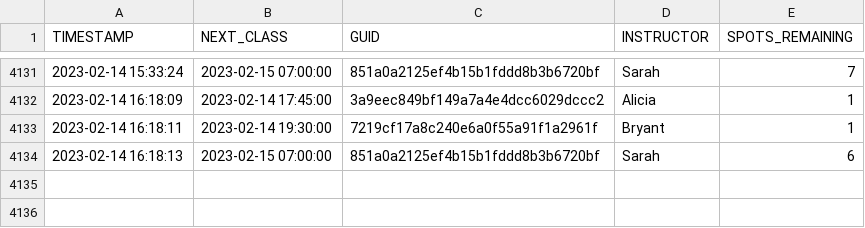
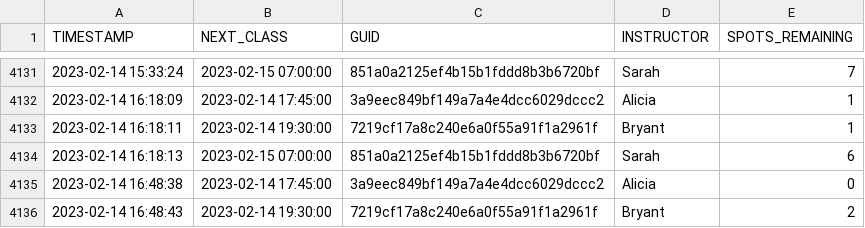
Before and after one commit to stevenlundy/actions, a CSV file: results.csv, drawn as a sheet; only a part is shown, gaps mark what is left out; the diff names each change by its address in the sheet, - before the commit and + after, or states it on an @@ line.

```diff
--- a/results.csv
+++ b/results.csv
+row 4135: 2023-02-14 16:48:38 | 2023-02-14 17:45:00 | 3a9eec849bf149a7a4e4dcc6029dccc2 | Alicia | 0
+row 4136: 2023-02-14 16:48:43 | 2023-02-14 19:30:00 | 7219cf17a8c240e6a0f55a91f1a2961f | Bryant | 2
```
Also changed, not shown: 1 other file.
